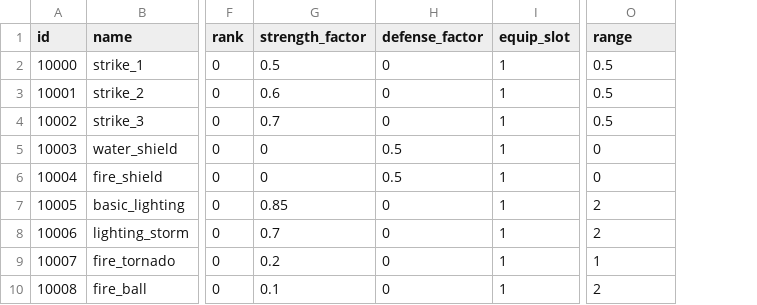
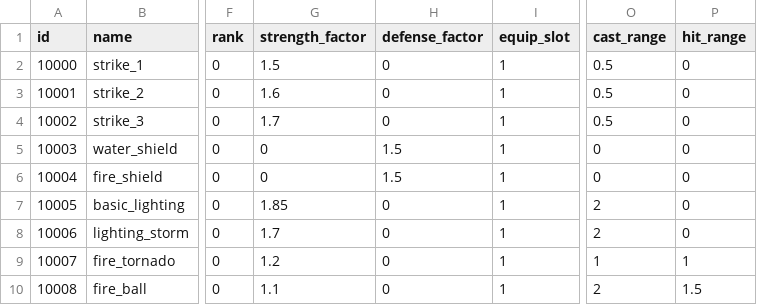
Before and after one commit to emilioparker/gaia_game_server, a CSV file: game_server/definitions/cards.csv, drawn as a sheet; only a part is shown, gaps mark what is left out; the diff names each change by its address in the sheet, - before the commit and + after, or states it on an @@ line.

```diff
--- a/game_server/definitions/cards.csv
+++ b/game_server/definitions/cards.csv
+column P (hit_range), rows 2-10: 0 | 0 | 0 | 0 | 0 | 0 | 0 | 1 | 1.5
-O1: range
+O1: cast_range
-G2 (strength_factor): 0.5
+G2 (strength_factor): 1.5
-G3 (strength_factor): 0.6
+G3 (strength_factor): 1.6
-G4 (strength_factor): 0.7
+G4 (strength_factor): 1.7
-H5:H6 (defense_factor): 0.5
+H5:H6 (defense_factor): 1.5
-G7 (strength_factor): 0.85
+G7 (strength_factor): 1.85
-G8 (strength_factor): 0.7
+G8 (strength_factor): 1.7
-G9 (strength_factor): 0.2
+G9 (strength_factor): 1.2
-G10 (strength_factor): 0.1
+G10 (strength_factor): 1.1
```
Also changed, not shown: game_server/definitions/mob_progression.csv, 10 other files.
